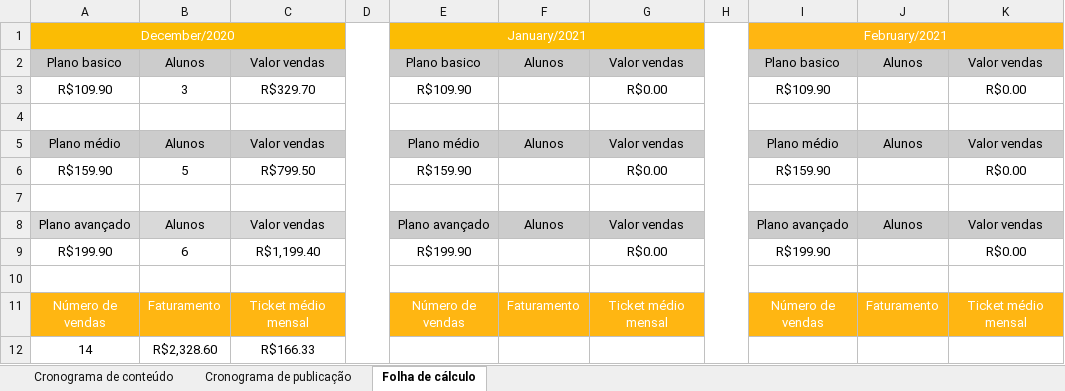
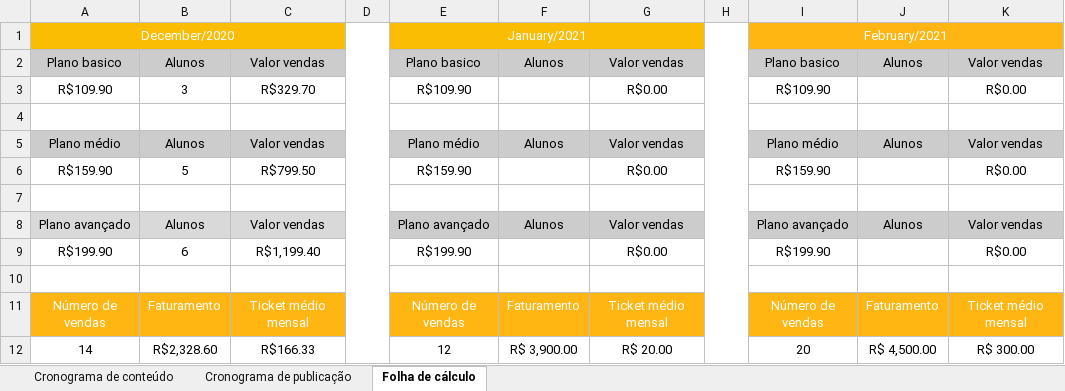
Before and after one commit to mykaellyoliveira/Trabalho-Final, an Excel workbook: Slides/Cronograma EasyFit.xlsx, sheet Folha de cálculo, drawn as a sheet; values as stored, in another font and other column widths than the file's, no borders; charts and pictures not drawn; the diff names each change by its address in the sheet, - before the commit and + after, or states it on an @@ line.

Commit message:
Alteração slides e adicionar app

```diff
--- a/Slides/Cronograma EasyFit.xlsx (sheet Folha de cálculo)
+++ b/Slides/Cronograma EasyFit.xlsx (sheet Folha de cálculo)
-E12: (empty)
+E12: 12
-F12: (empty)
+F12: R$ 3,900.00
-G12: (empty)
+G12: R$ 20.00
-I12: (empty)
+I12: 20
-J12: (empty)
+J12: R$ 4,500.00
-K12: (empty)
+K12: R$ 300.00
```
Also changed, not shown: charts or pictures, 41 other files.
